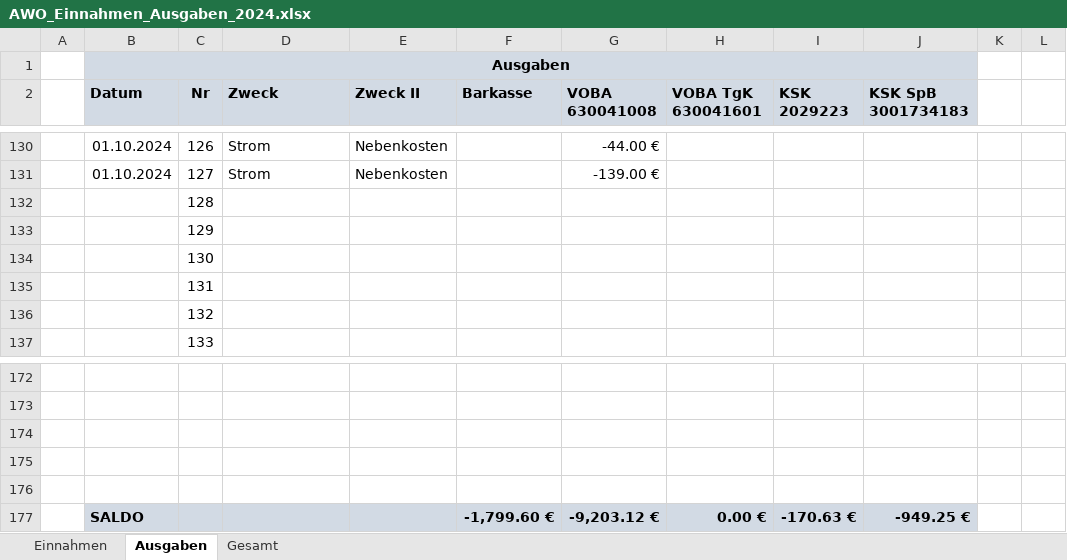
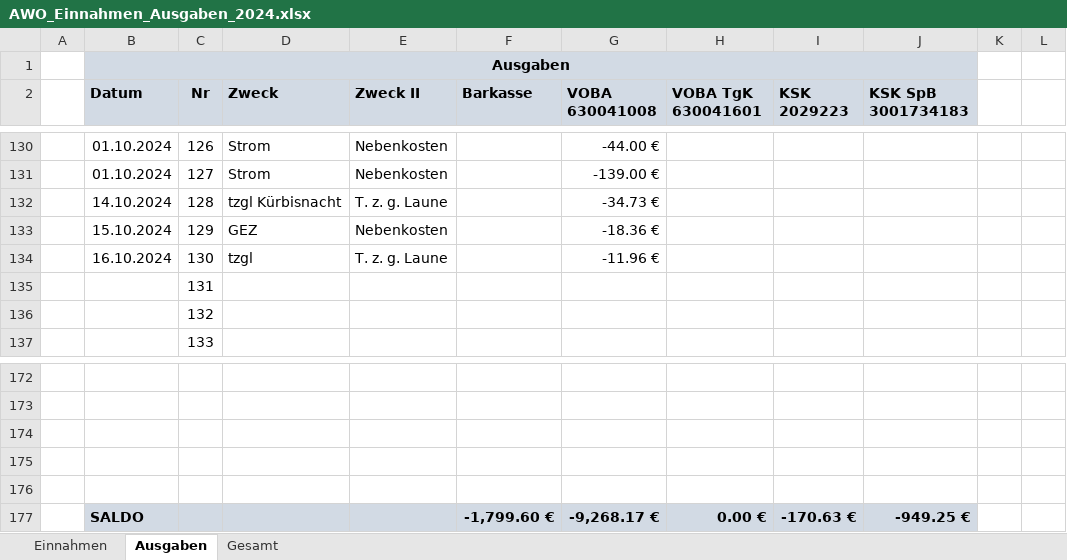
Before and after one commit to bwildner/AWO, an Excel workbook: 2024/AWO_Einnahmen_Ausgaben_2024.xlsx, sheet Ausgaben, drawn as a sheet; only a part is shown, gaps mark what is left out; values as stored, in another font and other column widths than the file's, no borders; conditional formats not drawn; the diff names each change by its address in the sheet, - before the commit and + after, or states it on an @@ line.

```diff
--- a/2024/AWO_Einnahmen_Ausgaben_2024.xlsx (sheet Ausgaben)
+++ b/2024/AWO_Einnahmen_Ausgaben_2024.xlsx (sheet Ausgaben)
-B132 (Datum): (empty)
+B132 (Datum): 14.10.2024
-D132 (Zweck): (empty)
+D132 (Zweck): tzgl Kürbisnacht
-E132 (Zweck II): (empty)
+E132 (Zweck II): T. z. g. Laune
-G132 (VOBA 630041008): (empty)
+G132 (VOBA 630041008): -34.73 €
-B133 (Datum): (empty)
+B133 (Datum): 15.10.2024
-D133 (Zweck): (empty)
+D133 (Zweck): GEZ
-E133 (Zweck II): (empty)
+E133 (Zweck II): Nebenkosten
-G133 (VOBA 630041008): (empty)
+G133 (VOBA 630041008): -18.36 €
-B134 (Datum): (empty)
+B134 (Datum): 16.10.2024
-D134 (Zweck): (empty)
+D134 (Zweck): tzgl
-E134 (Zweck II): (empty)
+E134 (Zweck II): T. z. g. Laune
-G134 (VOBA 630041008): (empty)
+G134 (VOBA 630041008): -11.96 €
-G177 (VOBA 630041008): -9,203.12 €
+G177 (VOBA 630041008): -9,268.17 €
```
Also changed, not shown: sheet Einnahmen, 7 other files.
